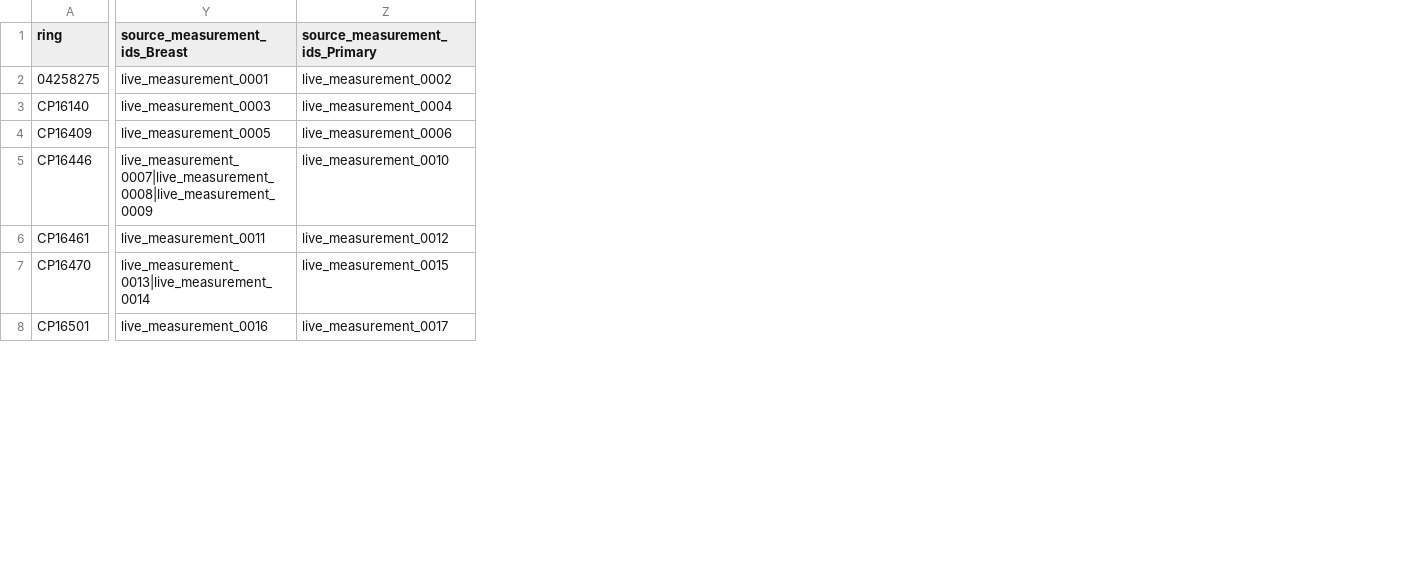
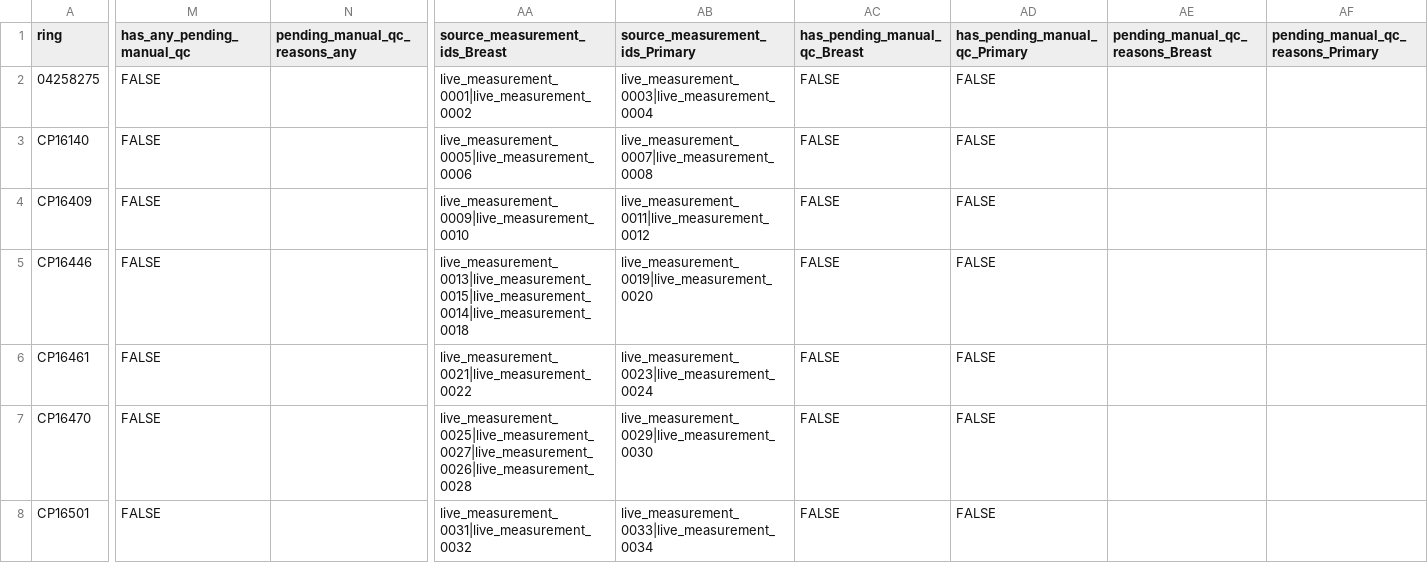
Before and after one commit to leberhartphillips/bdot_stable_isotopes, a CSV file: data/derived/live_screening_ready_paired_labelled.csv, drawn as a sheet; only a part is shown, gaps mark what is left out; addresses are those after the commit; the diff covers the shown part only; the diff names each change by its address in the sheet, - before the commit and + after, or states it on an @@ line.

```diff
--- a/data/derived/live_screening_ready_paired_labelled.csv
+++ b/data/derived/live_screening_ready_paired_labelled.csv
+column M (has_any_pending_manual_qc), rows 2-8: all FALSE
+column N (pending_manual_qc_reasons_any), empty
+column AC (has_pending_manual_qc_Breast), rows 2-8: all FALSE
+column AD (has_pending_manual_qc_Primary), rows 2-8: all FALSE
+column AE (pending_manual_qc_reasons_Breast), empty
+column AF, row 1: pending_manual_qc_reasons_Primary
-AA2 (source_measurement_ids_Breast): live_measurement_0001
+AA2 (source_measurement_ids_Breast): live_measurement_0001|live_measurement_0002
-AB2 (source_measurement_ids_Primary): live_measurement_0002
+AB2 (source_measurement_ids_Primary): live_measurement_0003|live_measurement_0004
-AA3 (source_measurement_ids_Breast): live_measurement_0003
+AA3 (source_measurement_ids_Breast): live_measurement_0005|live_measurement_0006
-AB3 (source_measurement_ids_Primary): live_measurement_0004
+AB3 (source_measurement_ids_Primary): live_measurement_0007|live_measurement_0008
-AA4 (source_measurement_ids_Breast): live_measurement_0005
+AA4 (source_measurement_ids_Breast): live_measurement_0009|live_measurement_0010
-AB4 (source_measurement_ids_Primary): live_measurement_0006
+AB4 (source_measurement_ids_Primary): live_measurement_0011|live_measurement_0012
-AA5 (source_measurement_ids_Breast): live_measurement_0007|live_measurement_0008|live_measurement_0009
+AA5 (source_measurement_ids_Breast): live_measurement_0013|live_measurement_0015|live_measurement_0014|live_measurement_0018
-AB5 (source_measurement_ids_Primary): live_measurement_0010
+AB5 (source_measurement_ids_Primary): live_measurement_0019|live_measurement_0020
-AA6 (source_measurement_ids_Breast): live_measurement_0011
+AA6 (source_measurement_ids_Breast): live_measurement_0021|live_measurement_0022
-AB6 (source_measurement_ids_Primary): live_measurement_0012
+AB6 (source_measurement_ids_Primary): live_measurement_0023|live_measurement_0024
-AA7 (source_measurement_ids_Breast): live_measurement_0013|live_measurement_0014
+AA7 (source_measurement_ids_Breast): live_measurement_0025|live_measurement_0027|live_measurement_0026|live_measurement_0028
-AB7 (source_measurement_ids_Primary): live_measurement_0015
+AB7 (source_measurement_ids_Primary): live_measurement_0029|live_measurement_0030
-AA8 (source_measurement_ids_Breast): live_measurement_0016
+AA8 (source_measurement_ids_Breast): live_measurement_0031|live_measurement_0032
-AB8 (source_measurement_ids_Primary): live_measurement_0017
+AB8 (source_measurement_ids_Primary): live_measurement_0033|live_measurement_0034
```
Also changed, not shown: 2 added columns and 132 edited cells elsewhere in this file, data/derived/live_cn_paired_by_ring.csv, data/derived/museum_screening_ready_breast_homogenate_winter.csv, 22 other files.
